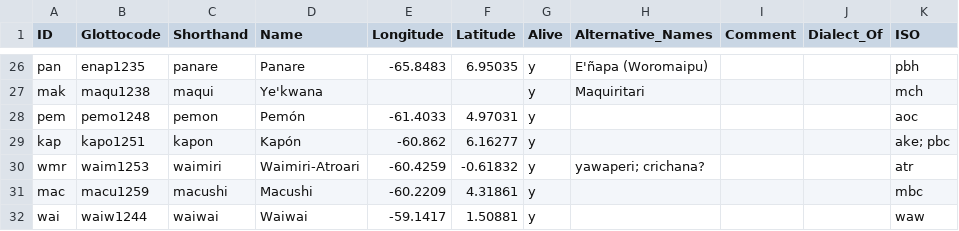
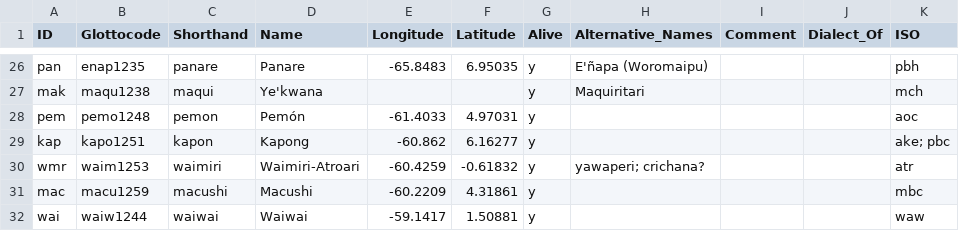
Before and after one commit to caribank/meta, a CSV file: raw/cariban_language_list.csv, drawn as a sheet; only a part is shown, gaps mark what is left out.

Commit message:
kapong

```diff
--- a/raw/cariban_language_list.csv
+++ b/raw/cariban_language_list.csv
@@ -28,3 +28,3 @@
 "pem","pemo1248","pemon","Pemón",-61.4033,4.97031,"y",,,,"aoc"
-"kap","kapo1251","kapon","Kapón",-60.862,6.16277,"y",,,,"ake; pbc"
+"kap","kapo1251","kapon","Kapong",-60.862,6.16277,"y",,,,"ake; pbc"
 "wmr","waim1253","waimiri","Waimiri-Atroari",-60.4259,-0.61832,"y","yawaperi; crichana?",,,"atr"
```
Also changed, not shown: 1 other file.
